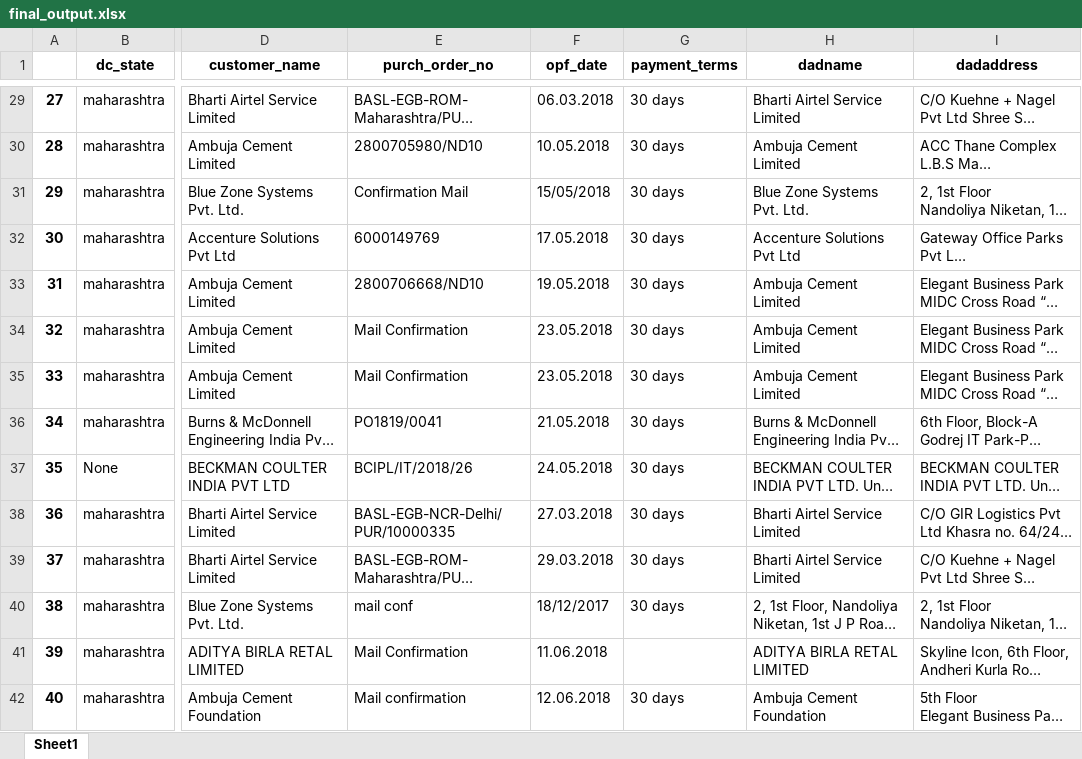
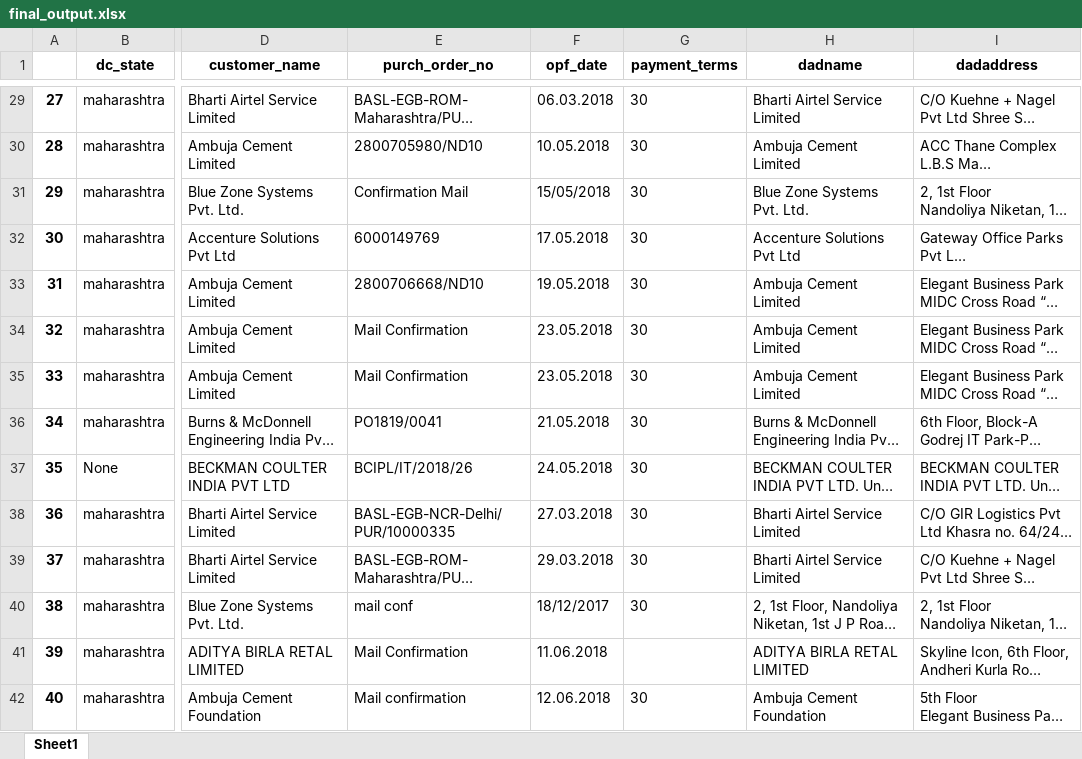
Before and after one commit to rishabh-bhatnagar/galaxy, an Excel workbook: pwd/final_output.xlsx, sheet Sheet1, drawn as a sheet; only a part is shown, gaps mark what is left out; long unchanged cells end in …; values as stored, in another font and other column widths than the file's, no borders; the diff covers the shown part only; the diff names each change by its address in the sheet, - before the commit and + after, or states it on an @@ line.

```diff
--- a/pwd/final_output.xlsx (sheet Sheet1)
+++ b/pwd/final_output.xlsx (sheet Sheet1)
-G29:G40 (payment_terms): 30 days
+G29:G40 (payment_terms): 30
-G42 (payment_terms): 30 days
+G42 (payment_terms): 30
```
Also changed, not shown: 123 edited cells elsewhere in this sheet, 2 other files.
